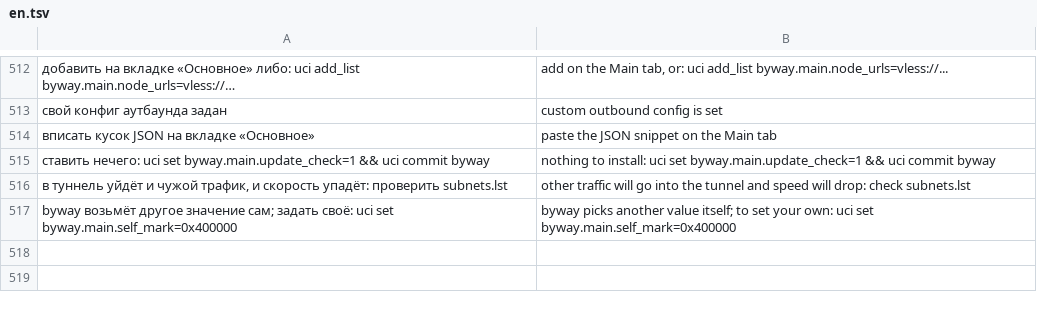
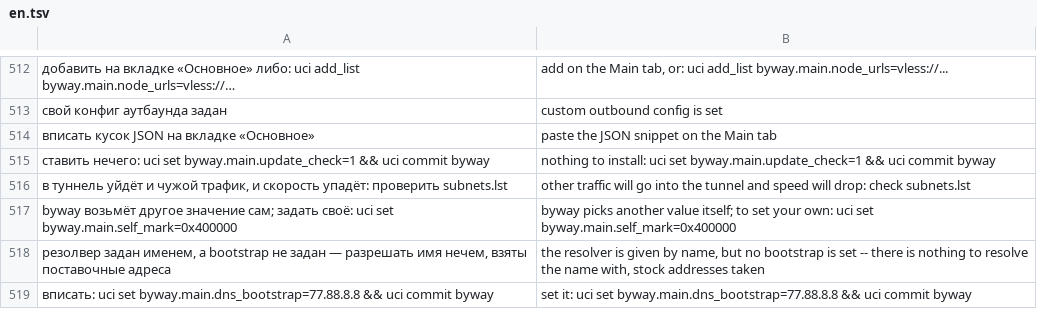
Before and after one commit to Tomonj1/byway, a TSV file: lang/en.tsv, drawn as a sheet; only a part is shown, gaps mark what is left out; the diff names each change by its address in the sheet, - before the commit and + after, or states it on an @@ line.

Commit message:
Запасной DNS-сервер и возможность задать резолвер именем

```diff
--- a/lang/en.tsv
+++ b/lang/en.tsv
+row 518: резолвер задан именем, а bootstrap не задан — разрешать имя нечем, взяты поставочные адреса | the resolver is given by name, but no bootstrap is set -- there is nothing to resolve the name with, stock addresses taken
+row 519: вписать: uci set byway.main.dns_bootstrap=77.88.8.8 && uci commit byway | set it: uci set byway.main.dns_bootstrap=77.88.8.8 && uci commit byway
```
Also changed, not shown: 7 other files.
